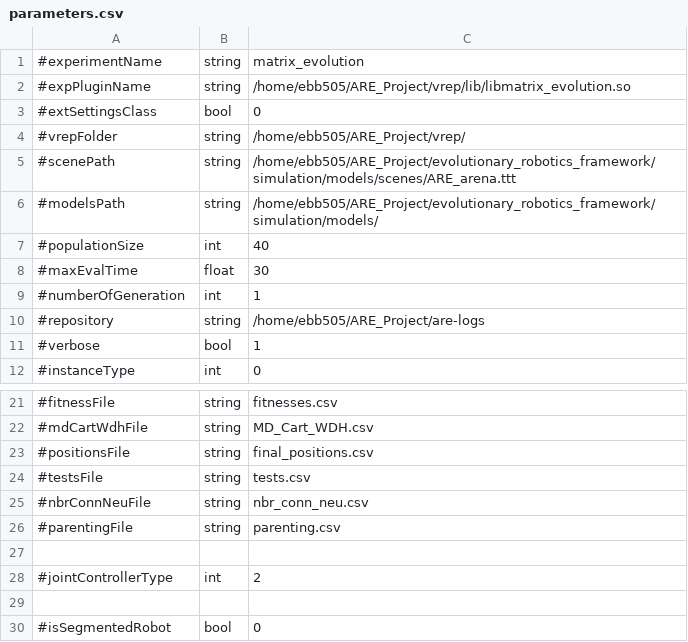
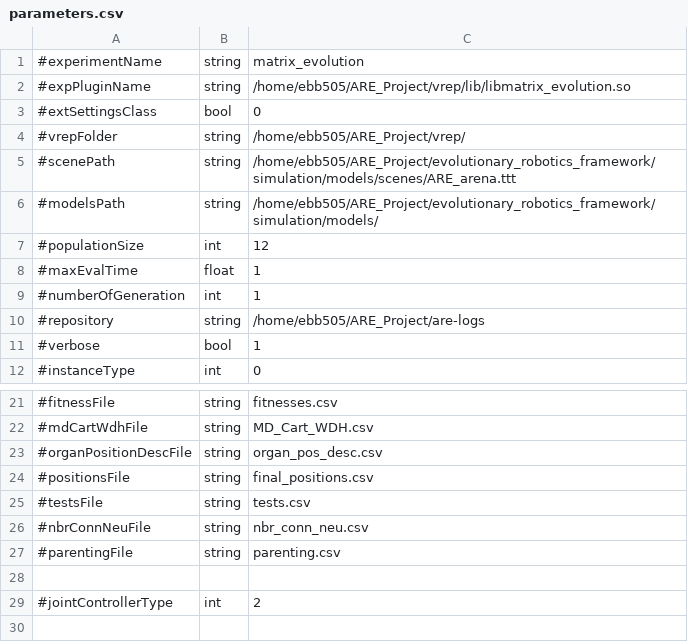
Before and after one commit to AutonomousRoboticEvolution/AREFramework, a CSV file: experiments/matrix_evolution/parameters.csv, drawn as a sheet; only a part is shown, gaps mark what is left out; the shorter side is filled out with more unchanged rows.

Commit message:
Logging of organ pos descriptor in matrix evolution

```diff
--- a/experiments/matrix_evolution/parameters.csv
+++ b/experiments/matrix_evolution/parameters.csv
@@ -6,4 +6,4 @@
 #modelsPath,string,/home/ebb505/ARE_Project/evolutionary_robotics_framework/simulation/models/
-#populationSize,int,40
-#maxEvalTime,float,30
+#populationSize,int,12
+#maxEvalTime,float,1
 #numberOfGeneration,int,1
@@ -22,2 +22,3 @@
 #mdCartWdhFile,string,MD_Cart_WDH.csv
+#organPositionDescFile,string,organ_pos_desc.csv
 #positionsFile,string,final_positions.csv
```
Also changed, not shown: 6 other files.
